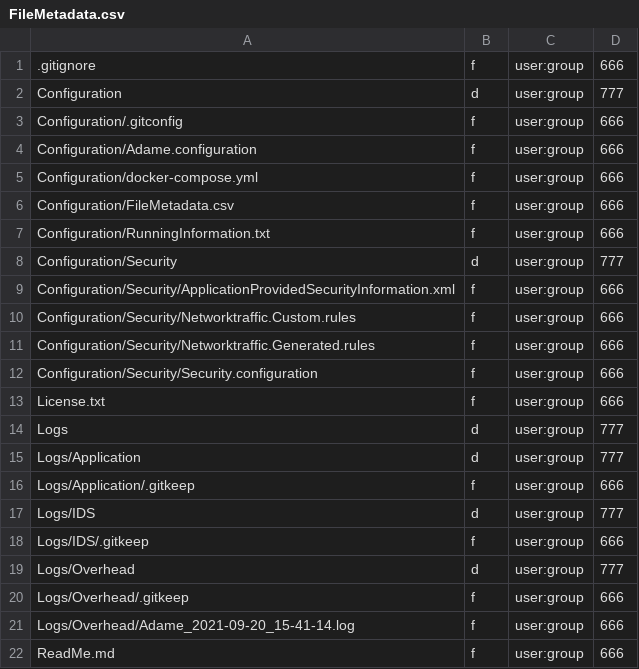
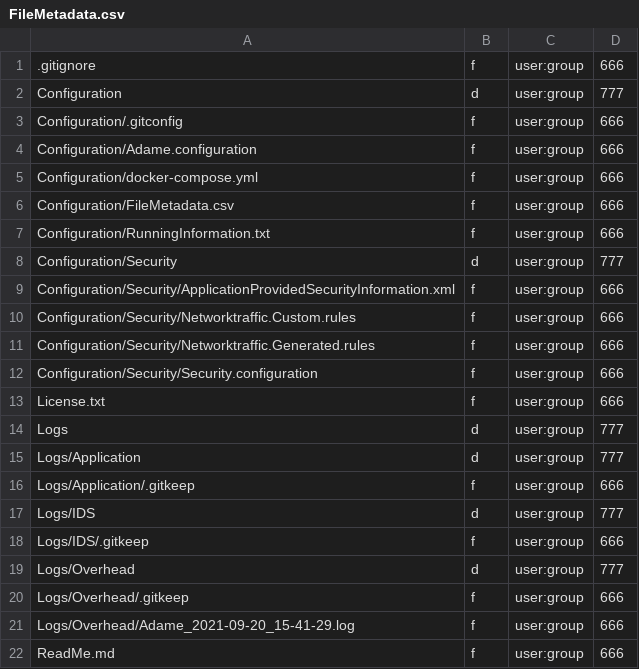
Before and after one commit to anionDev/Adame, a CSV file: Reference/Examples/NewRepository/Configuration/FileMetadata.csv, drawn as a sheet.

Commit message:
updated example

```diff
--- a/Reference/Examples/NewRepository/Configuration/FileMetadata.csv
+++ b/Reference/Examples/NewRepository/Configuration/FileMetadata.csv
@@ -20,3 +20,3 @@ Logs/Overhead;d;user:group;777
 Logs/Overhead/.gitkeep;f;user:group;666
-Logs/Overhead/Adame_2021-09-20_15-41-14.log;f;user:group;666
+Logs/Overhead/Adame_2021-09-20_15-41-29.log;f;user:group;666
 ReadMe.md;f;user:group;666
```
